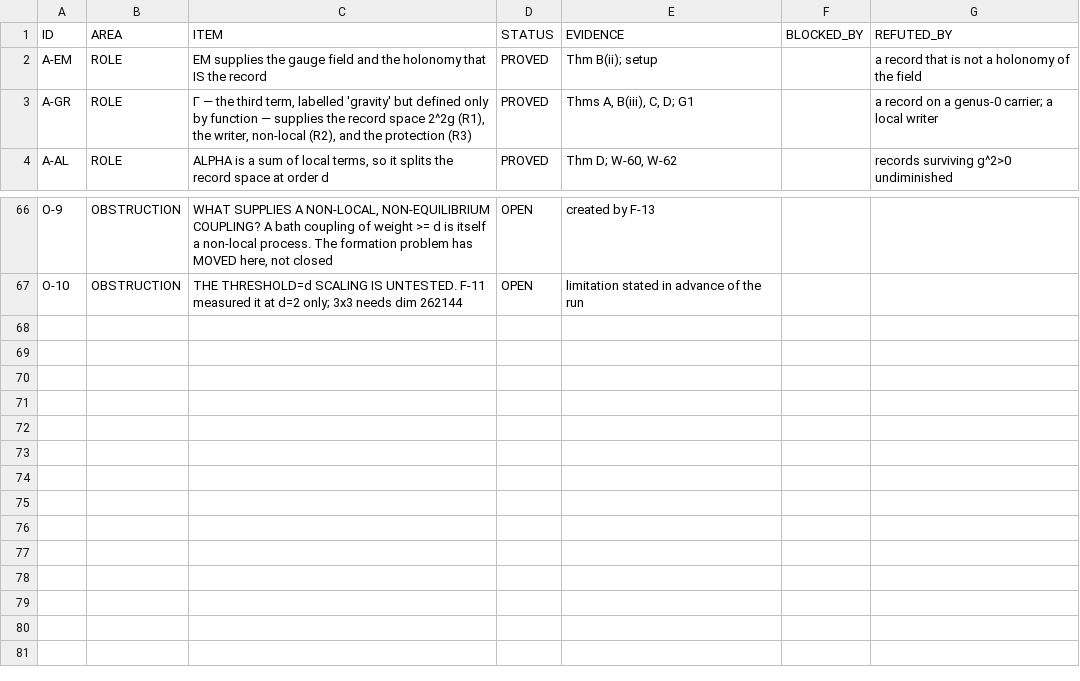
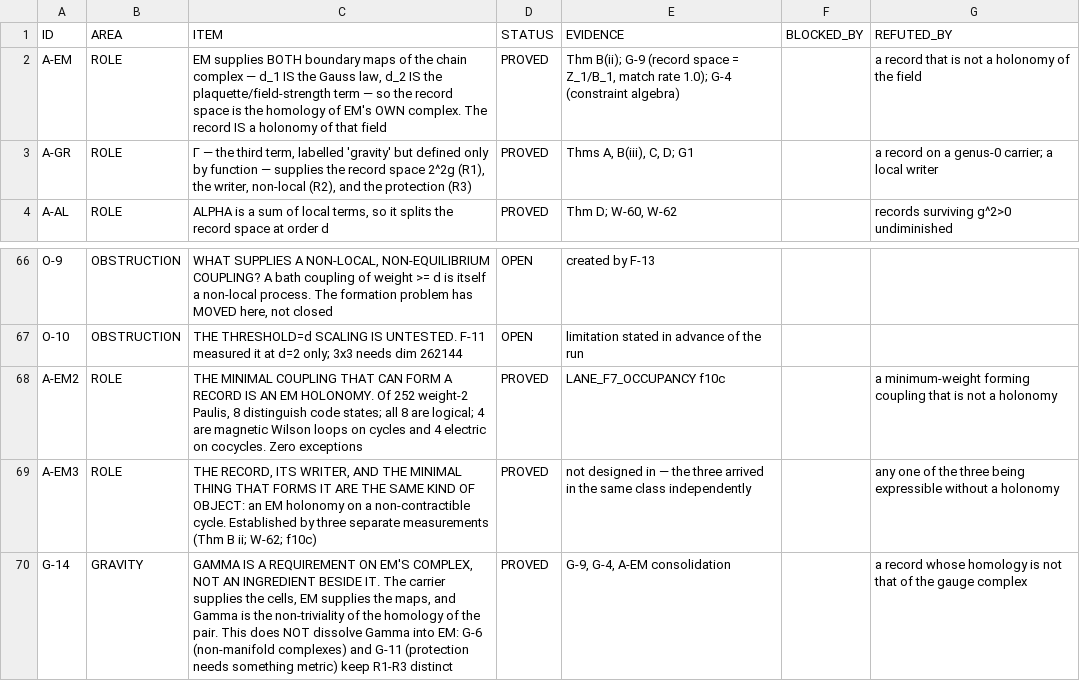
Before and after one commit to gravacle/where-atoms-come-from, a TSV file: ledger/status_ledger.tsv, drawn as a sheet; only a part is shown, gaps mark what is left out.

```diff
--- a/ledger/status_ledger.tsv
+++ b/ledger/status_ledger.tsv
@@ -1,3 +1,3 @@
 ID	AREA	ITEM	STATUS	EVIDENCE	BLOCKED_BY	REFUTED_BY
-A-EM	ROLE	EM supplies the gauge field and the holonomy that IS the record	PROVED	Thm B(ii); setup		a record that is not a holonomy of the field
+A-EM	ROLE	EM supplies BOTH boundary maps of the chain complex — d_1 IS the Gauss law, d_2 IS the plaquette/field-strength term — so the record space is the homology of EM's OWN complex. The record IS a holonomy of that field	PROVED	Thm B(ii); G-9 (record space = Z_1/B_1, match rate 1.0); G-4 (constraint algebra)		a record that is not a holonomy of the field
 A-GR	ROLE	Γ — the third term, labelled 'gravity' but defined only by function — supplies the record space 2^2g (R1), the writer, non-local (R2), and the protection (R3)	PROVED	Thms A, B(iii), C, D; G1		a record on a genus-0 carrier; a local writer
@@ -67 +67,4 @@ O-9	OBSTRUCTION	WHAT SUPPLIES A NON-LOCAL, NON-EQUILIBRIUM COUPLING? A bath coup
 O-10	OBSTRUCTION	THE THRESHOLD=d SCALING IS UNTESTED. F-11 measured it at d=2 only; 3x3 needs dim 262144	OPEN	limitation stated in advance of the run		
+A-EM2	ROLE	THE MINIMAL COUPLING THAT CAN FORM A RECORD IS AN EM HOLONOMY. Of 252 weight-2 Paulis, 8 distinguish code states; all 8 are logical; 4 are magnetic Wilson loops on cycles and 4 electric on cocycles. Zero exceptions	PROVED	LANE_F7_OCCUPANCY f10c		a minimum-weight forming coupling that is not a holonomy
+A-EM3	ROLE	THE RECORD, ITS WRITER, AND THE MINIMAL THING THAT FORMS IT ARE THE SAME KIND OF OBJECT: an EM holonomy on a non-contractible cycle. Established by three separate measurements (Thm B ii; W-62; f10c)	PROVED	not designed in — the three arrived in the same class independently		any one of the three being expressible without a holonomy
+G-14	GRAVITY	GAMMA IS A REQUIREMENT ON EM'S COMPLEX, NOT AN INGREDIENT BESIDE IT. The carrier supplies the cells, EM supplies the maps, and Gamma is the non-triviality of the homology of the pair. This does NOT dissolve Gamma into EM: G-6 (non-manifold complexes) and G-11 (protection needs something metric) keep R1-R3 distinct	PROVED	G-9, G-4, A-EM consolidation		a record whose homology is not that of the gauge complex
```
Also changed, not shown: 10 other files.
